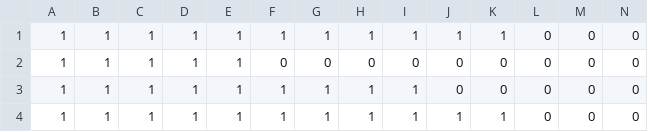
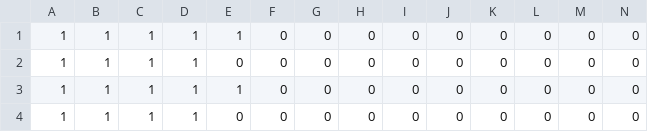
Before and after one commit to atleighton/rlwe-hll, a CSV file: sim_sketches/hospital_4_sketches.csv, drawn as a sheet; only a part is shown; removed rows and columns are numbered as before the commit, all else as after; rows hold the shown columns only; the diff names each change by its address in the sheet, - before the commit and + after, or states it on an @@ line.

```diff
--- a/sim_sketches/hospital_4_sketches.csv
+++ b/sim_sketches/hospital_4_sketches.csv
-row 1: 1 | 1 | 1 | 1 | 1 | 1 | 1 | 1 | 1 | 1 | 1 | 0 | 0 | 0
-E2: 1
+E2: 0
-F2:F3: 1
+F2:F3: 0
-G2:G3: 1
+G2:G3: 0
-H2:H3: 1
+H2:H3: 0
-I2:I3: 1
+I2:I3: 0
-J3: 1
+J3: 0
-K3: 1
+K3: 0
+row 4: 1 | 1 | 1 | 1 | 0 | 0 | 0 | 0 | 0 | 0 | 0 | 0 | 0 | 0
```
Also changed, not shown: sim_sketches/hospital_1_sketches.csv, sim_sketches/hospital_2_sketches.csv, 9 other files.
